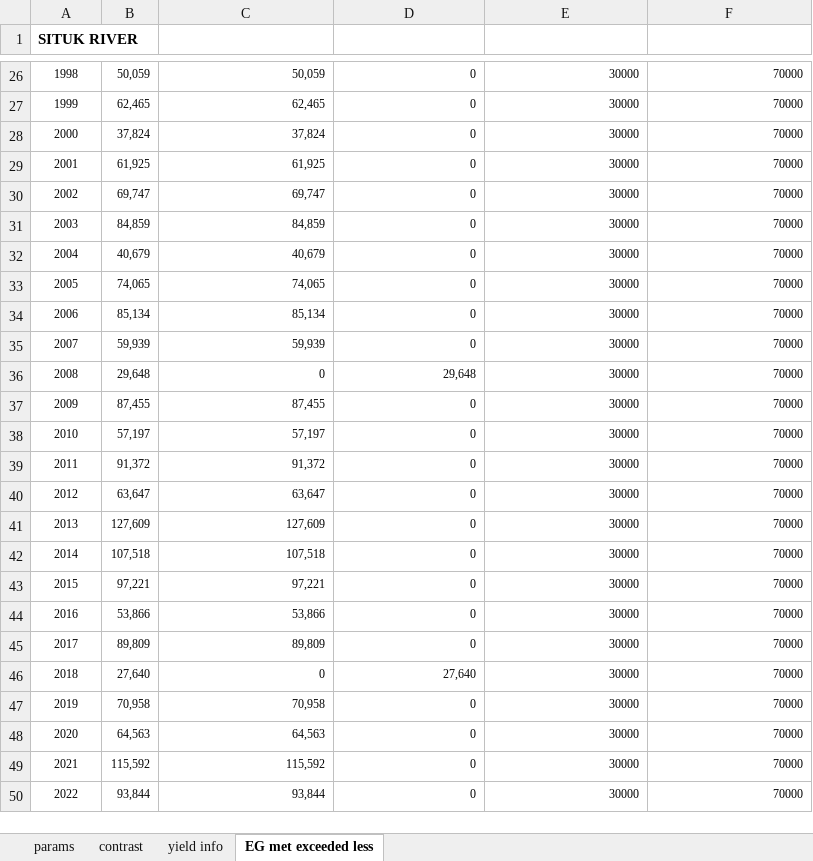
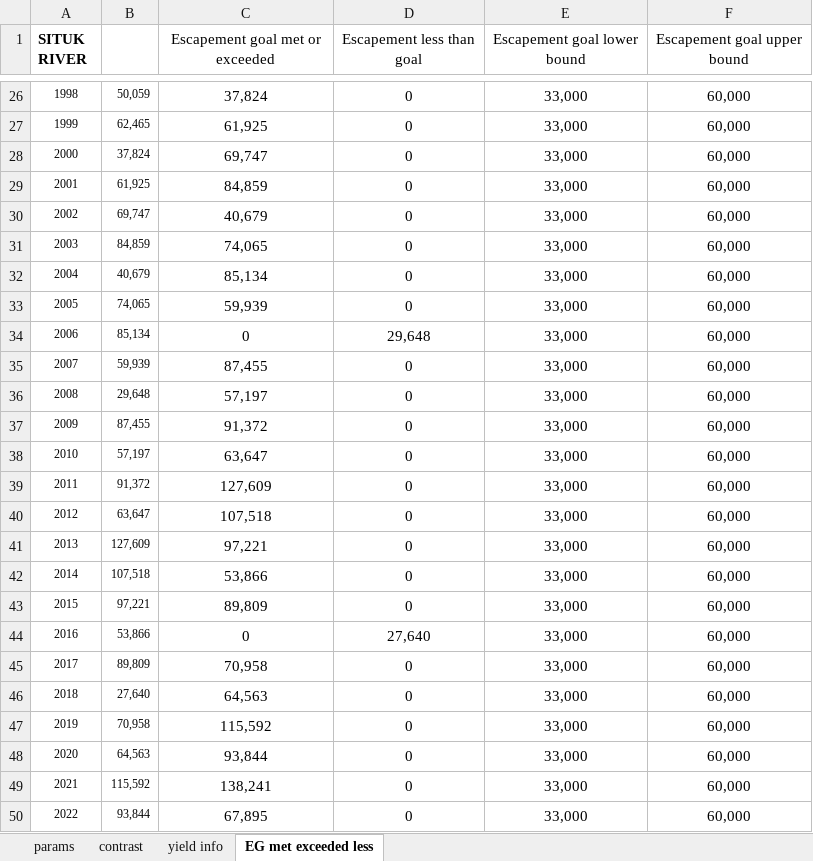
Before and after one commit to commfish/Situk_sockeye, an Excel workbook: output/Situk_sockeye _param.xlsx, sheet EG met exceeded less, drawn as a sheet; only a part is shown, gaps mark what is left out; values as stored, in another font and other column widths than the file's, no borders; charts and pictures not drawn; 1 other sheet too large or unreadable and not compared; the diff covers the shown part only; the diff names each change by its address in the sheet, - before the commit and + after, or states it on an @@ line.

```diff
--- a/output/Situk_sockeye _param.xlsx (sheet EG met exceeded less)
+++ b/output/Situk_sockeye _param.xlsx (sheet EG met exceeded less)
-C1: (empty)
+C1: Escapement goal met or exceeded
-D1: (empty)
+D1: Escapement less than goal
-E1: (empty)
+E1: Escapement goal lower bound
-F1: (empty)
+F1: Escapement goal upper bound
@@ C26:F50 text size: larger, alignment: right → center @@
-C26 (Escapement goal met or exceeded): 50,059
+C26 (Escapement goal met or exceeded): 37,824
-E26:E50 (Escapement goal lower bound): 30000
+E26:E50 (Escapement goal lower bound): 33,000
-F26:F50 (Escapement goal upper bound): 70000
+F26:F50 (Escapement goal upper bound): 60,000
-C27 (Escapement goal met or exceeded): 62,465
+C27 (Escapement goal met or exceeded): 61,925
-C28 (Escapement goal met or exceeded): 37,824
+C28 (Escapement goal met or exceeded): 69,747
-C29 (Escapement goal met or exceeded): 61,925
+C29 (Escapement goal met or exceeded): 84,859
-C30 (Escapement goal met or exceeded): 69,747
+C30 (Escapement goal met or exceeded): 40,679
-C31 (Escapement goal met or exceeded): 84,859
+C31 (Escapement goal met or exceeded): 74,065
-C32 (Escapement goal met or exceeded): 40,679
+C32 (Escapement goal met or exceeded): 85,134
-C33 (Escapement goal met or exceeded): 74,065
+C33 (Escapement goal met or exceeded): 59,939
-C34 (Escapement goal met or exceeded): 85,134
+C34 (Escapement goal met or exceeded): 0
-D34 (Escapement less than goal): 0
+D34 (Escapement less than goal): 29,648
-C35 (Escapement goal met or exceeded): 59,939
+C35 (Escapement goal met or exceeded): 87,455
-C36 (Escapement goal met or exceeded): 0
+C36 (Escapement goal met or exceeded): 57,197
-D36 (Escapement less than goal): 29,648
+D36 (Escapement less than goal): 0
-C37 (Escapement goal met or exceeded): 87,455
+C37 (Escapement goal met or exceeded): 91,372
-C38 (Escapement goal met or exceeded): 57,197
+C38 (Escapement goal met or exceeded): 63,647
-C39 (Escapement goal met or exceeded): 91,372
+C39 (Escapement goal met or exceeded): 127,609
-C40 (Escapement goal met or exceeded): 63,647
+C40 (Escapement goal met or exceeded): 107,518
-C41 (Escapement goal met or exceeded): 127,609
+C41 (Escapement goal met or exceeded): 97,221
-C42 (Escapement goal met or exceeded): 107,518
+C42 (Escapement goal met or exceeded): 53,866
-C43 (Escapement goal met or exceeded): 97,221
+C43 (Escapement goal met or exceeded): 89,809
-C44 (Escapement goal met or exceeded): 53,866
+C44 (Escapement goal met or exceeded): 0
-D44 (Escapement less than goal): 0
+D44 (Escapement less than goal): 27,640
-C45 (Escapement goal met or exceeded): 89,809
+C45 (Escapement goal met or exceeded): 70,958
-C46 (Escapement goal met or exceeded): 0
+C46 (Escapement goal met or exceeded): 64,563
-D46 (Escapement less than goal): 27,640
+D46 (Escapement less than goal): 0
-C47 (Escapement goal met or exceeded): 70,958
+C47 (Escapement goal met or exceeded): 115,592
-C48 (Escapement goal met or exceeded): 64,563
+C48 (Escapement goal met or exceeded): 93,844
-C49 (Escapement goal met or exceeded): 115,592
+C49 (Escapement goal met or exceeded): 138,241
-C50 (Escapement goal met or exceeded): 93,844
+C50 (Escapement goal met or exceeded): 67,895
```
Also changed, not shown: 1 added row, 1 removed row, 78 edited cells and cell formats elsewhere in this sheet, formulas that keep their value, charts or pictures, 1 other file.
